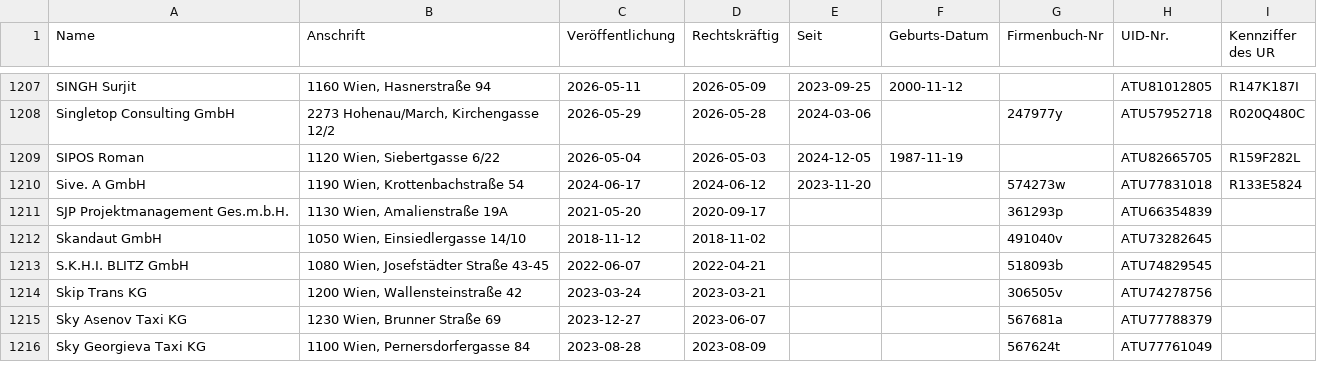
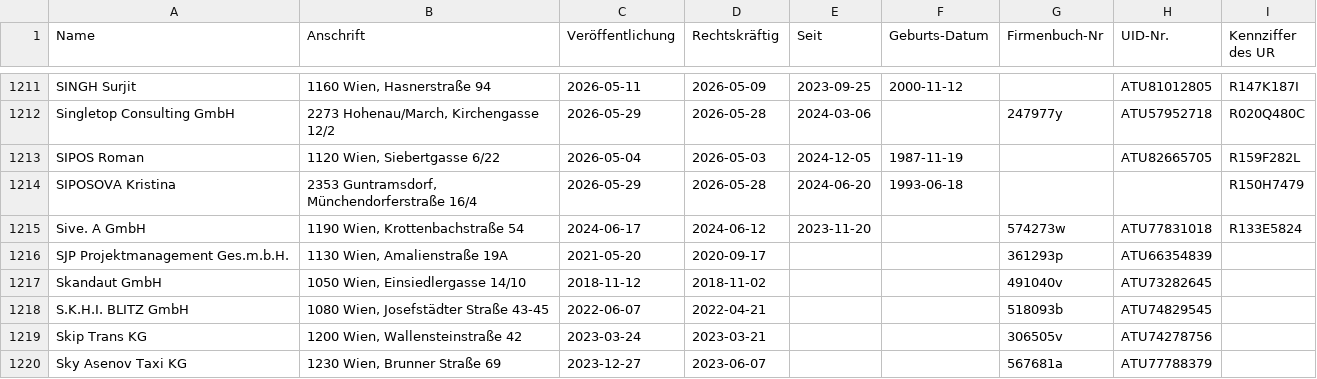
Before and after one commit to arjoma/scheinfirmen-at, a CSV file: data/scheinfirmen.csv, drawn as a sheet; only a part is shown, gaps mark what is left out; the shorter side is filled out with more unchanged rows; the diff covers the shown part only.

```diff
--- a/data/scheinfirmen.csv
+++ b/data/scheinfirmen.csv
@@ -1209,2 +1213,3 @@ Singletop Consulting GmbH,"2273 Hohenau/March, Kirchengasse 12/2",2026-05-29,202
 SIPOS Roman,"1120 Wien, Siebertgasse 6/22",2026-05-04,2026-05-03,2024-12-05,1987-11-19,,ATU82665705,R159F282L
+SIPOSOVA Kristina,"2353 Guntramsdorf, Münchendorferstraße 16/4",2026-05-29,2026-05-28,2024-06-20,1993-06-18,,,R150H7479
 Sive. A GmbH,"1190 Wien, Krottenbachstraße 54",2024-06-17,2024-06-12,2023-11-20,,574273w,ATU77831018,R133E5824
```
Also changed, not shown: 6 added rows elsewhere in this file, 3 other files.
